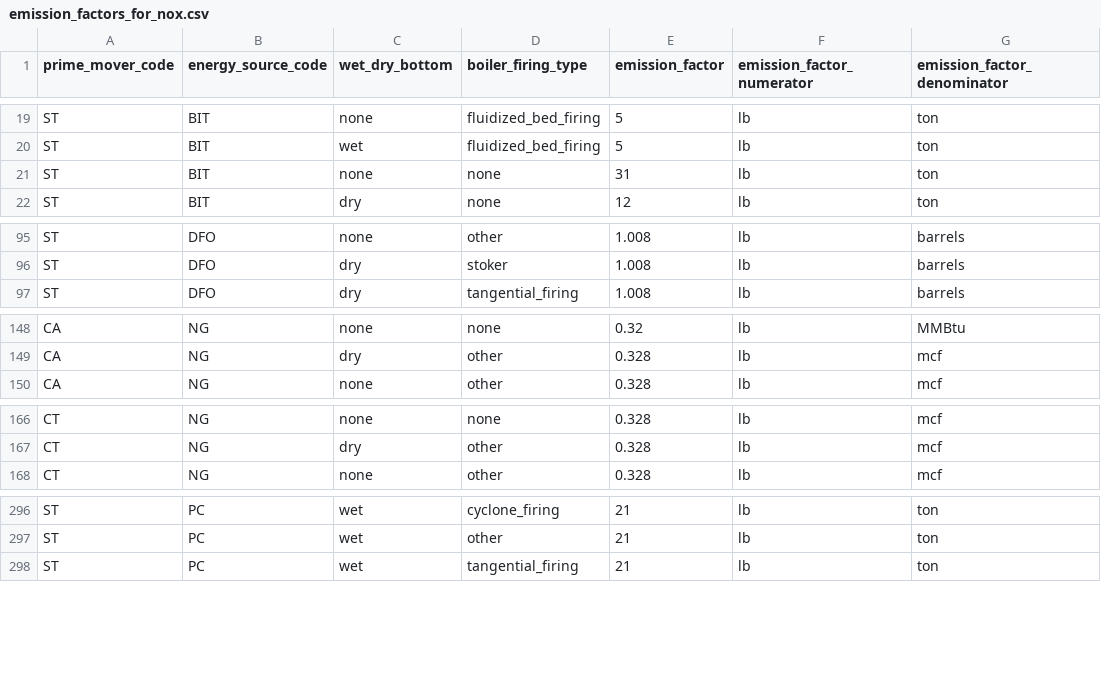
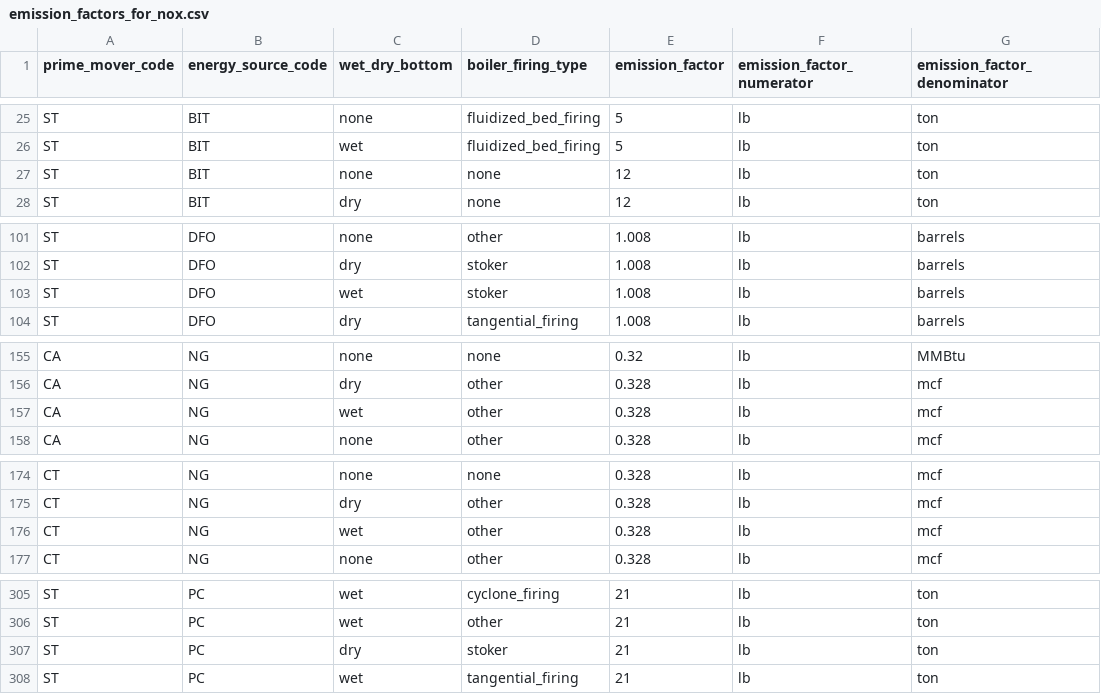
Before and after one commit to singularity-energy/open-grid-emissions, a CSV file: src/oge/reference_tables/emission_factors_for_nox.csv, drawn as a sheet; only a part is shown, gaps mark what is left out; the diff covers the shown part only.

Commit message:
fix missing nox factors for JF

```diff
--- a/src/oge/reference_tables/emission_factors_for_nox.csv
+++ b/src/oge/reference_tables/emission_factors_for_nox.csv
@@ -20,3 +26,3 @@ ST,BIT,none,fluidized_bed_firing,5,lb,ton
 ST,BIT,wet,fluidized_bed_firing,5,lb,ton
-ST,BIT,none,none,31,lb,ton
+ST,BIT,none,none,12,lb,ton
 ST,BIT,dry,none,12,lb,ton
@@ -96,2 +102,3 @@ ST,DFO,none,other,1.008,lb,barrels
 ST,DFO,dry,stoker,1.008,lb,barrels
+ST,DFO,wet,stoker,1.008,lb,barrels
 ST,DFO,dry,tangential_firing,1.008,lb,barrels
@@ -149,2 +156,3 @@ CA,NG,none,none,0.32,lb,MMBtu
 CA,NG,dry,other,0.328,lb,mcf
+CA,NG,wet,other,0.328,lb,mcf
 CA,NG,none,other,0.328,lb,mcf
@@ -167,2 +175,3 @@ CT,NG,none,none,0.328,lb,mcf
 CT,NG,dry,other,0.328,lb,mcf
+CT,NG,wet,other,0.328,lb,mcf
 CT,NG,none,other,0.328,lb,mcf
@@ -297,2 +306,3 @@ ST,PC,wet,cyclone_firing,21,lb,ton
 ST,PC,wet,other,21,lb,ton
+ST,PC,dry,stoker,21,lb,ton
 ST,PC,wet,tangential_firing,21,lb,ton
```
Also changed, not shown: 8 added rows and 5 edited cells elsewhere in this file, src/oge/reference_tables/emission_factors_for_so2.csv, 9 other files.
